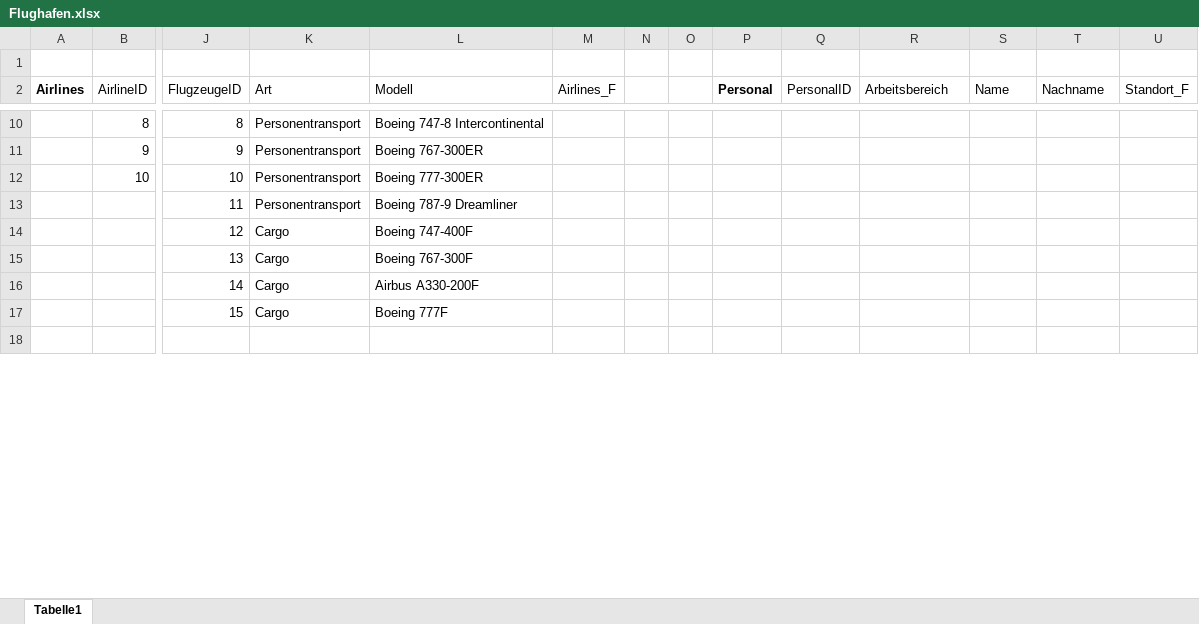
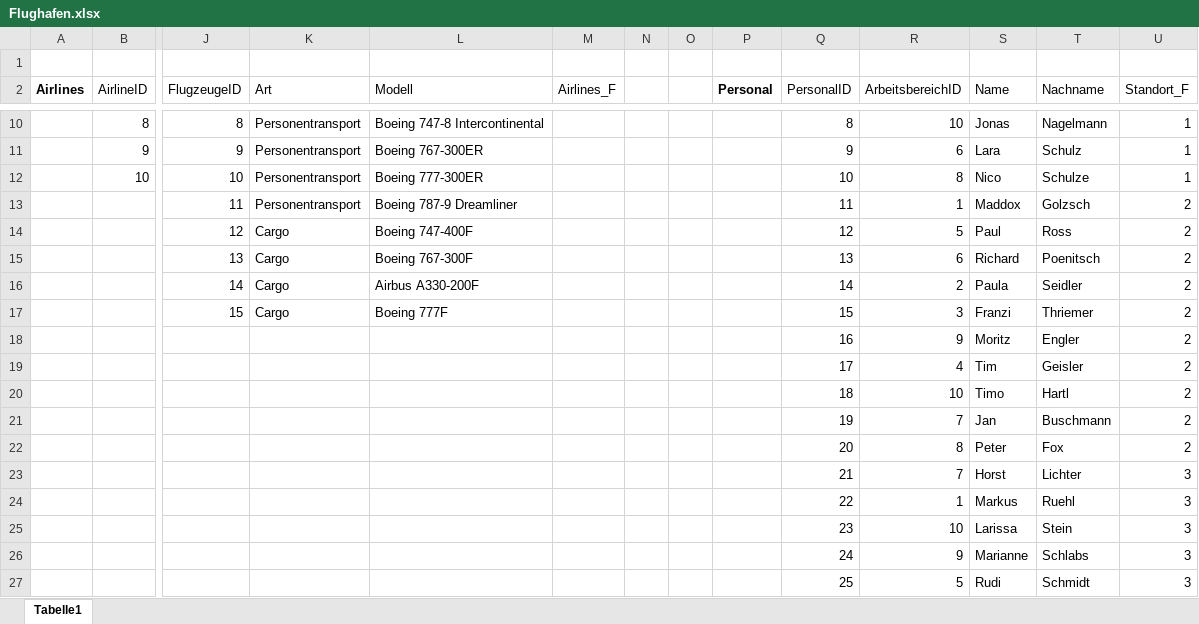
Before and after one commit to EnekoRV/Datenbanken, an Excel workbook: Flughafen.xlsx, sheet Tabelle1, drawn as a sheet; only a part is shown, gaps mark what is left out; the shorter side is filled out with more unchanged rows; values as stored, in another font and other column widths than the file's, no borders; removed rows and columns are numbered as before the commit, all else as after; rows hold the shown columns only; the diff covers the shown part only; the diff names each change by its address in the sheet, - before the commit and + after, or states it on an @@ line.

```diff
--- a/Flughafen.xlsx (sheet Tabelle1)
+++ b/Flughafen.xlsx (sheet Tabelle1)
-R2: Arbeitsbereich
+R2: ArbeitsbereichID
-Q10 (PersonalID): (empty)
+Q10 (PersonalID): 8
-R10 (ArbeitsbereichID): (empty)
+R10 (ArbeitsbereichID): 10
-S10 (Name): (empty)
+S10 (Name): Jonas
-T10 (Nachname): (empty)
+T10 (Nachname): Nagelmann
-U10:U12 (Standort_F): (empty)
+U10:U12 (Standort_F): 1
-Q11 (PersonalID): (empty)
+Q11 (PersonalID): 9
-R11 (ArbeitsbereichID): (empty)
+R11 (ArbeitsbereichID): 6
-S11 (Name): (empty)
+S11 (Name): Lara
-T11 (Nachname): (empty)
+T11 (Nachname): Schulz
-Q12 (PersonalID): (empty)
+Q12 (PersonalID): 10
-R12 (ArbeitsbereichID): (empty)
+R12 (ArbeitsbereichID): 8
-S12 (Name): (empty)
+S12 (Name): Nico
-T12 (Nachname): (empty)
+T12 (Nachname): Schulze
-row 13:  |  | 11 | Personentransport | Boeing 787-9 Dreamliner
-row 14:  |  | 12 | Cargo | Boeing 747-400F
-row 15:  |  | 13 | Cargo | Boeing 767-300F
-row 16:  |  | 14 | Cargo | Airbus A330-200F
-row 17:  |  | 15 | Cargo | Boeing 777F
+row 13:  |  | 11 | Personentransport | Boeing 787-9 Dreamliner |  |  |  |  | 11 | 1 | Maddox | Golzsch | 2
+row 14:  |  | 12 | Cargo | Boeing 747-400F |  |  |  |  | 12 | 5 | Paul | Ross | 2
+row 15:  |  | 13 | Cargo | Boeing 767-300F |  |  |  |  | 13 | 6 | Richard | Poenitsch | 2
+row 16:  |  | 14 | Cargo | Airbus A330-200F |  |  |  |  | 14 | 2 | Paula | Seidler | 2
+row 17:  |  | 15 | Cargo | Boeing 777F |  |  |  |  | 15 | 3 | Franzi | Thriemer | 2
+row 18:  |  |  |  |  |  |  |  |  | 16 | 9 | Moritz | Engler | 2
+row 19:  |  |  |  |  |  |  |  |  | 17 | 4 | Tim | Geisler | 2
+row 20:  |  |  |  |  |  |  |  |  | 18 | 10 | Timo | Hartl | 2
+row 21:  |  |  |  |  |  |  |  |  | 19 | 7 | Jan | Buschmann | 2
+row 22:  |  |  |  |  |  |  |  |  | 20 | 8 | Peter | Fox | 2
+row 23:  |  |  |  |  |  |  |  |  | 21 | 7 | Horst | Lichter | 3
+row 24:  |  |  |  |  |  |  |  |  | 22 | 1 | Markus | Ruehl | 3
+row 25:  |  |  |  |  |  |  |  |  | 23 | 10 | Larissa | Stein | 3
+row 26:  |  |  |  |  |  |  |  |  | 24 | 9 | Marianne | Schlabs | 3
+row 27:  |  |  |  |  |  |  |  |  | 25 | 5 | Rudi | Schmidt | 3
```
Also changed, not shown: 12 added rows, 11 removed rows and 85 edited cells elsewhere in this sheet.
